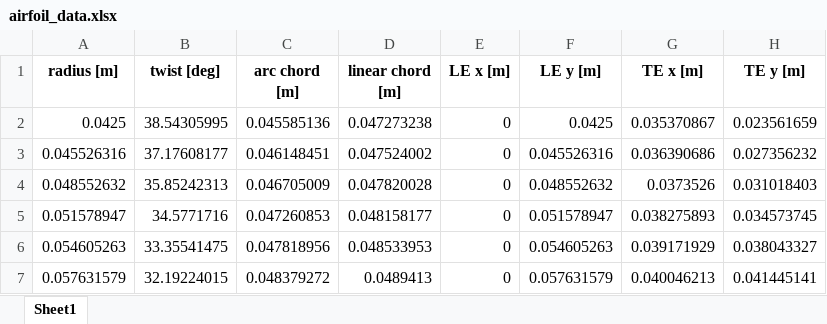
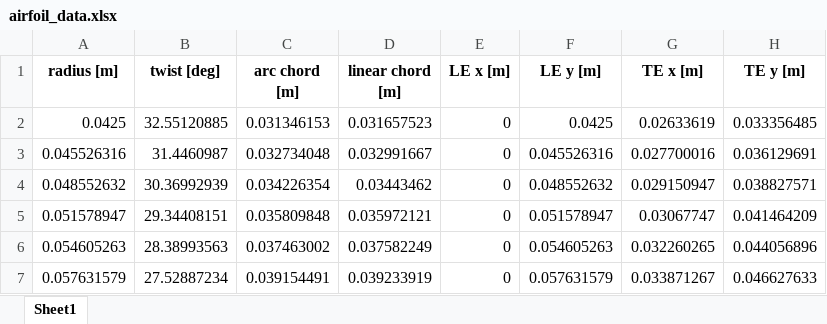
Before and after one commit to noah1235/BEMT_Calcs, an Excel workbook: airfoil_data/Eppler E63/blade_geo/nblades=6/thickness=0.025/hub_diameter=0.085/target_CFM=250/airfoil_data.xlsx, sheet Sheet1, drawn as a sheet; only a part is shown; values as stored, in another font and other column widths than the file's, no borders; the diff covers the shown part only; the diff names each change by its address in the sheet, - before the commit and + after, or states it on an @@ line.

```diff
--- a/airfoil_data/Eppler E63/blade_geo/nblades=6/thickness=0.025/hub_diameter=0.085/target_CFM=250/airfoil_data.xlsx (sheet Sheet1)
+++ b/airfoil_data/Eppler E63/blade_geo/nblades=6/thickness=0.025/hub_diameter=0.085/target_CFM=250/airfoil_data.xlsx (sheet Sheet1)
-B2 (twist [deg]): 38.54305995
+B2 (twist [deg]): 32.55120885
-C2 (arc chord [m]): 0.045585136
+C2 (arc chord [m]): 0.031346153
-D2 (linear chord [m]): 0.047273238
+D2 (linear chord [m]): 0.031657523
-G2 (TE x [m]): 0.035370867
+G2 (TE x [m]): 0.02633619
-H2 (TE y [m]): 0.023561659
+H2 (TE y [m]): 0.033356485
-B3 (twist [deg]): 37.17608177
+B3 (twist [deg]): 31.4460987
-C3 (arc chord [m]): 0.046148451
+C3 (arc chord [m]): 0.032734048
-D3 (linear chord [m]): 0.047524002
+D3 (linear chord [m]): 0.032991667
-G3 (TE x [m]): 0.036390686
+G3 (TE x [m]): 0.027700016
-H3 (TE y [m]): 0.027356232
+H3 (TE y [m]): 0.036129691
-B4 (twist [deg]): 35.85242313
+B4 (twist [deg]): 30.36992939
-C4 (arc chord [m]): 0.046705009
+C4 (arc chord [m]): 0.034226354
-D4 (linear chord [m]): 0.047820028
+D4 (linear chord [m]): 0.03443462
-G4 (TE x [m]): 0.0373526
+G4 (TE x [m]): 0.029150947
-H4 (TE y [m]): 0.031018403
+H4 (TE y [m]): 0.038827571
-B5 (twist [deg]): 34.5771716
+B5 (twist [deg]): 29.34408151
-C5 (arc chord [m]): 0.047260853
+C5 (arc chord [m]): 0.035809848
-D5 (linear chord [m]): 0.048158177
+D5 (linear chord [m]): 0.035972121
-G5 (TE x [m]): 0.038275893
+G5 (TE x [m]): 0.03067747
-H5 (TE y [m]): 0.034573745
+H5 (TE y [m]): 0.041464209
-B6 (twist [deg]): 33.35541475
+B6 (twist [deg]): 28.38993563
-C6 (arc chord [m]): 0.047818956
+C6 (arc chord [m]): 0.037463002
-D6 (linear chord [m]): 0.048533953
+D6 (linear chord [m]): 0.037582249
-G6 (TE x [m]): 0.039171929
+G6 (TE x [m]): 0.032260265
-H6 (TE y [m]): 0.038043327
+H6 (TE y [m]): 0.044056896
-B7 (twist [deg]): 32.19224015
+B7 (twist [deg]): 27.52887234
-C7 (arc chord [m]): 0.048379272
+C7 (arc chord [m]): 0.039154491
-D7 (linear chord [m]): 0.0489413
+D7 (linear chord [m]): 0.039233919
-G7 (TE x [m]): 0.040046213
+G7 (TE x [m]): 0.033871267
-H7 (TE y [m]): 0.041445141
+H7 (TE y [m]): 0.046627633
```
Also changed, not shown: 70 edited cells elsewhere in this sheet, 17 other files.
